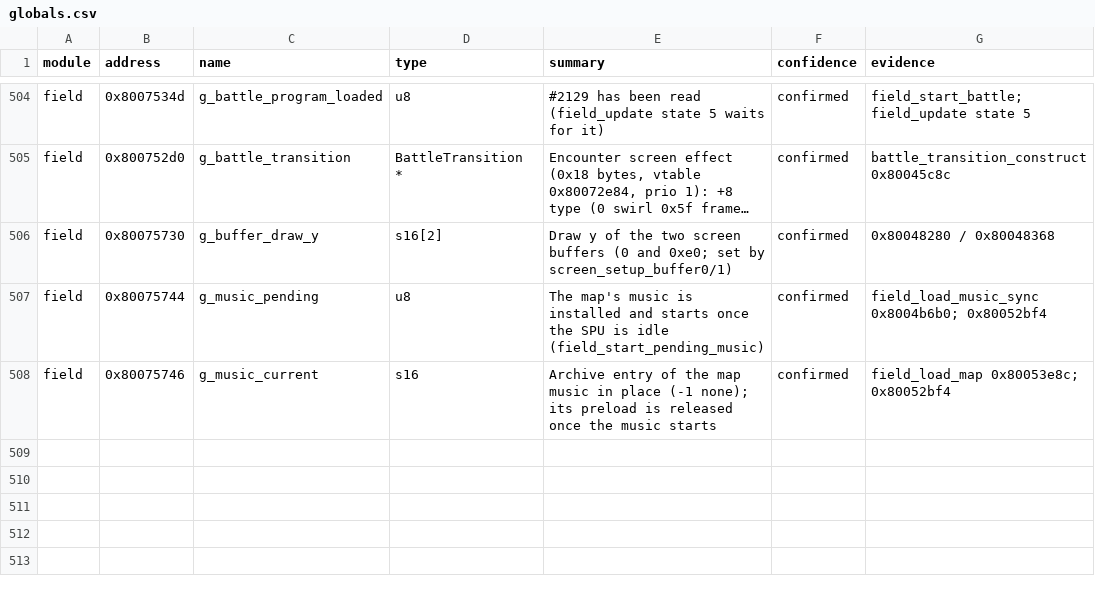
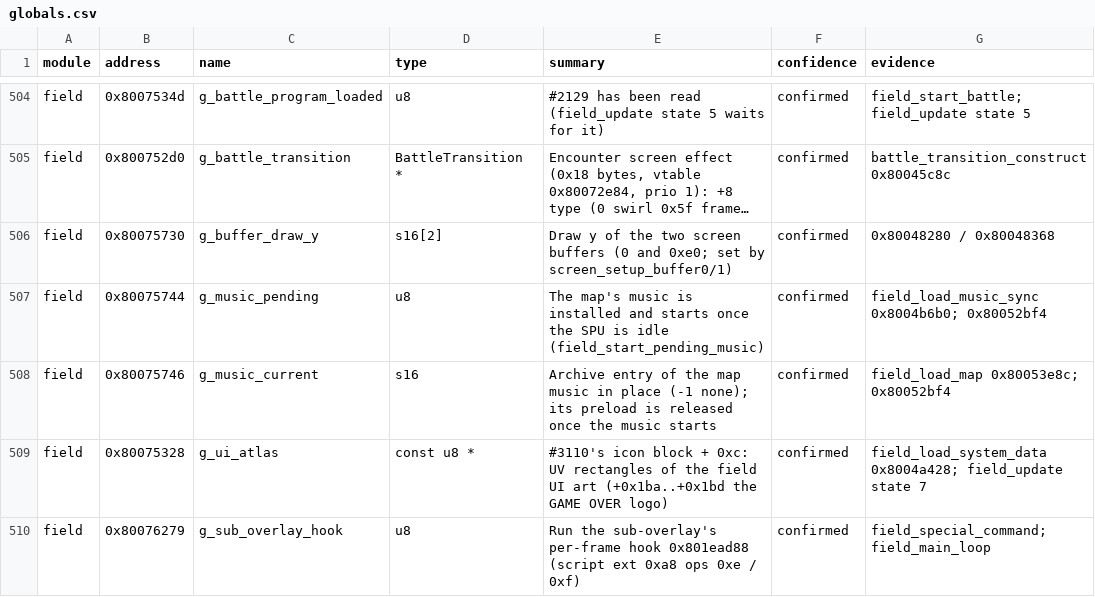
Before and after one commit to IronJade/Shattered-Stars, a CSV file: docs/catalog/globals.csv, drawn as a sheet; only a part is shown, gaps mark what is left out; long unchanged cells end in …; the diff names each change by its address in the sheet, - before the commit and + after, or states it on an @@ line.

```diff
--- a/docs/catalog/globals.csv
+++ b/docs/catalog/globals.csv
+row 509: field | 0x80075328 | g_ui_atlas | const u8 * | #3110's icon block + 0xc: UV rectangles of the field UI art (+0x1ba..+0x1bd the GAME OVER logo) | confirmed | field_load_system_data 0x8004a428; field_update state 7
+row 510: field | 0x80076279 | g_sub_overlay_hook | u8 | Run the sub-overlay's per-frame hook 0x801ead88 (script ext 0xa8 ops 0xe / 0xf) | confirmed | field_special_command; field_main_loop
```
Also changed, not shown: docs/catalog/functions.csv, 50 other files.
